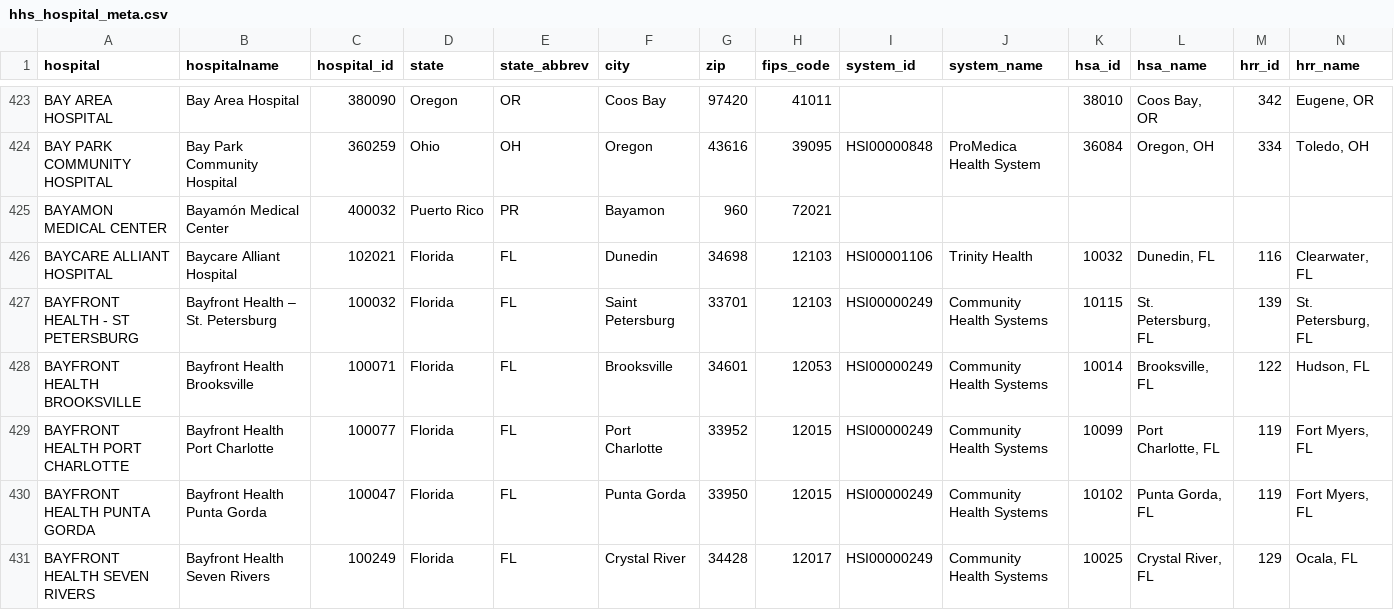
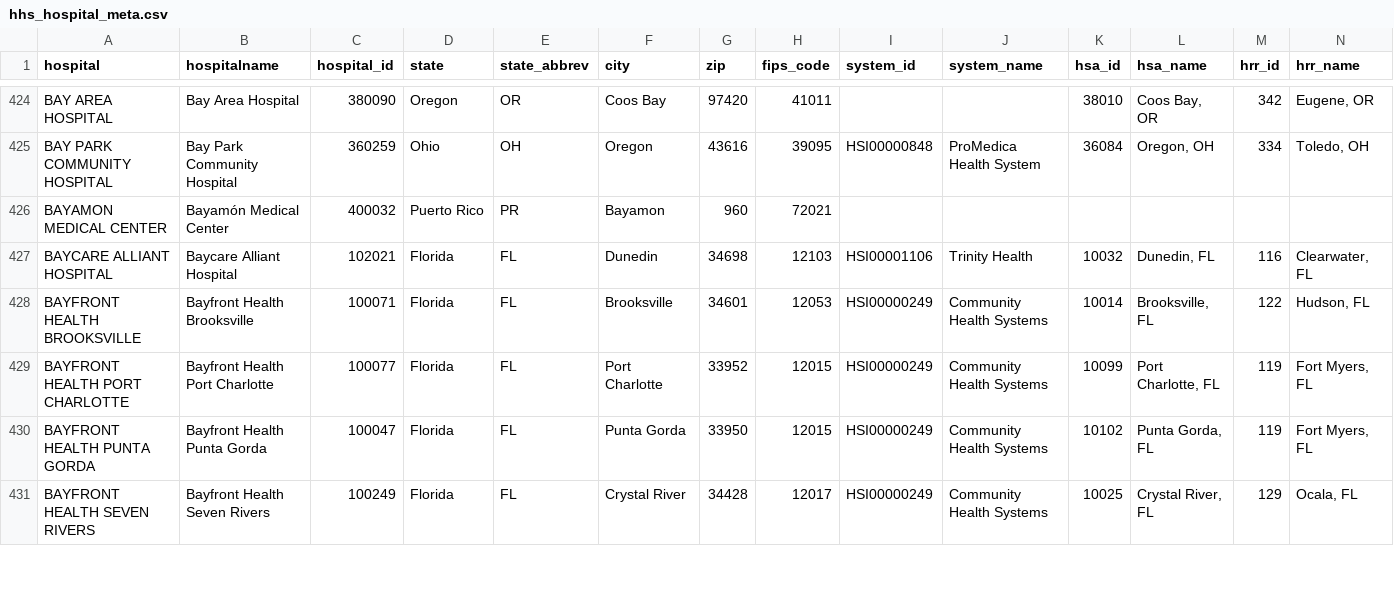
Before and after one commit to flixpar/covid-patient-redistribution-site, a CSV file: data/hhs_hospital_meta.csv, drawn as a sheet; only a part is shown, gaps mark what is left out; removed rows and columns are numbered as before the commit, all else as after; the diff covers the shown part only; the diff names each change by its address in the sheet, - before the commit and + after, or states it on an @@ line.

```diff
--- a/data/hhs_hospital_meta.csv
+++ b/data/hhs_hospital_meta.csv
-row 427: BAYFRONT HEALTH - ST PETERSBURG | Bayfront Health – St. Petersburg | 100032 | Florida | FL | Saint Petersburg | 33701 | 12103 | HSI00000249 | Community Health Systems | 10115 | St. Petersburg, FL | 139 | St. Petersburg, FL
```
Also changed, not shown: 4 added rows, 2 removed rows and 2 edited cells elsewhere in this file, data/beds_hhs.csv, data/hhs_current_load.csv, 8 other files.
